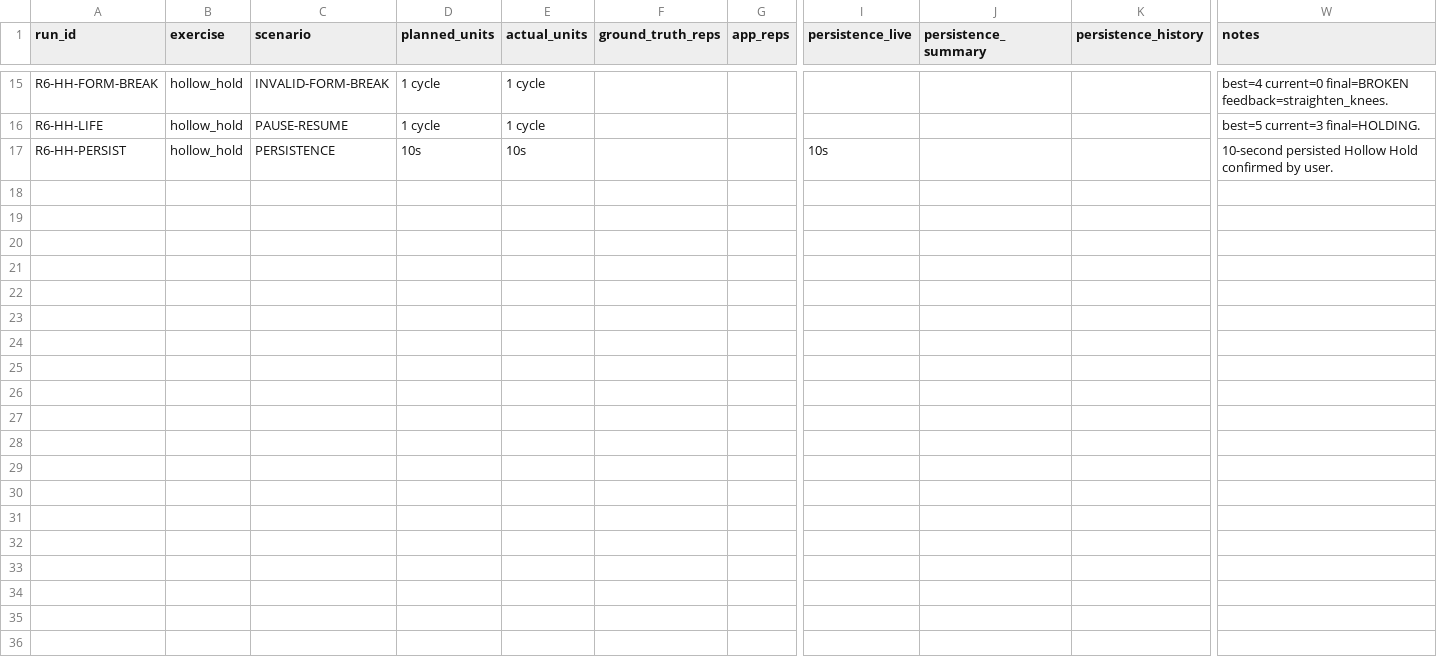
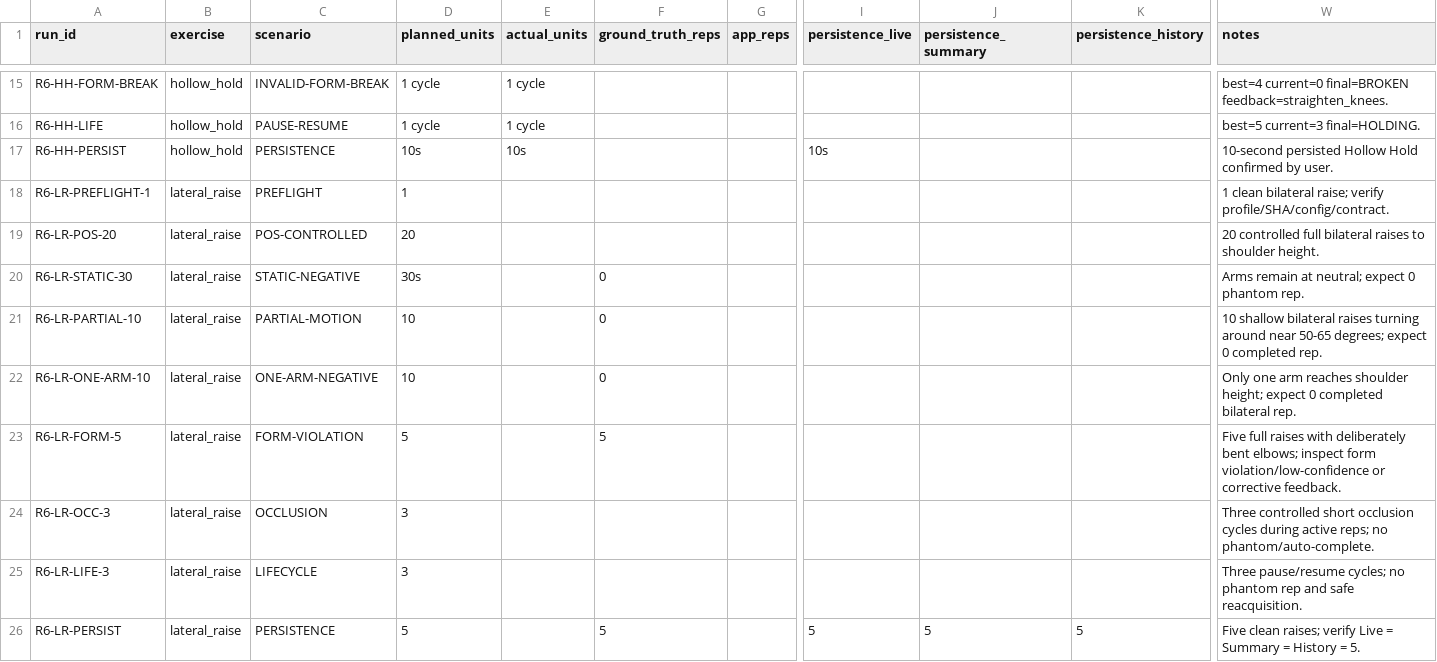
Before and after one commit to bkrbzdgn40/pea, a CSV file: docs/beta/r6-wave-a-run-manifest.csv, drawn as a sheet; only a part is shown, gaps mark what is left out; rows hold the shown columns only; the diff names each change by its address in the sheet, - before the commit and + after, or states it on an @@ line.

Commit message:
test: prepare R6 lateral raise validation

```diff
--- a/docs/beta/r6-wave-a-run-manifest.csv
+++ b/docs/beta/r6-wave-a-run-manifest.csv
+row 18: R6-LR-PREFLIGHT-1 | lateral_raise | PREFLIGHT | 1 |  |  |  |  |  |  | 1 clean bilateral raise; verify profile/SHA/config/contract.
+row 19: R6-LR-POS-20 | lateral_raise | POS-CONTROLLED | 20 |  |  |  |  |  |  | 20 controlled full bilateral raises to shoulder height.
+row 20: R6-LR-STATIC-30 | lateral_raise | STATIC-NEGATIVE | 30s |  | 0 |  |  |  |  | Arms remain at neutral; expect 0 phantom rep.
+row 21: R6-LR-PARTIAL-10 | lateral_raise | PARTIAL-MOTION | 10 |  | 0 |  |  |  |  | 10 shallow bilateral raises turning around near 50-65 degrees; expect 0 completed rep.
+row 22: R6-LR-ONE-ARM-10 | lateral_raise | ONE-ARM-NEGATIVE | 10 |  | 0 |  |  |  |  | Only one arm reaches shoulder height; expect 0 completed bilateral rep.
+row 23: R6-LR-FORM-5 | lateral_raise | FORM-VIOLATION | 5 |  | 5 |  |  |  |  | Five full raises with deliberately bent elbows; inspect form violation/low-confidence or corrective feedback.
+row 24: R6-LR-OCC-3 | lateral_raise | OCCLUSION | 3 |  |  |  |  |  |  | Three controlled short occlusion cycles during active reps; no phantom/auto-complete.
+row 25: R6-LR-LIFE-3 | lateral_raise | LIFECYCLE | 3 |  |  |  |  |  |  | Three pause/resume cycles; no phantom rep and safe reacquisition.
+row 26: R6-LR-PERSIST | lateral_raise | PERSISTENCE | 5 |  | 5 |  | 5 | 5 | 5 | Five clean raises; verify Live = Summary = History = 5.
```
Also changed, not shown: 2 other files.
